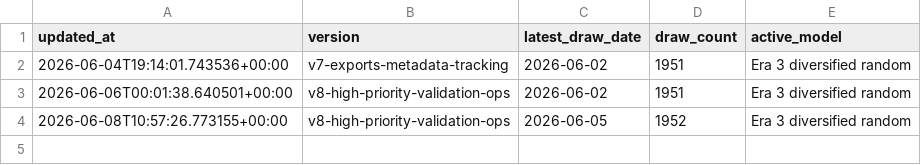
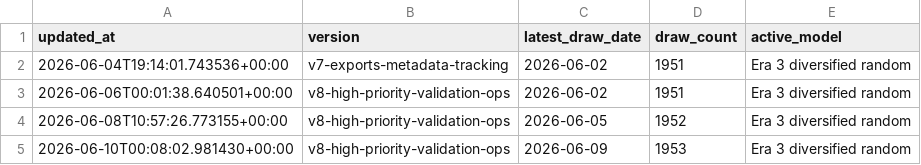
Before and after one commit to Ni-lz/pat-alyzer, a CSV file: data/processed/model_version_history.csv, drawn as a sheet.

```diff
--- a/data/processed/model_version_history.csv
+++ b/data/processed/model_version_history.csv
@@ -4 +4,2 @@ updated_at,version,latest_draw_date,draw_count,active_model
 2026-06-08T10:57:26.773155+00:00,v8-high-priority-validation-ops,2026-06-05,1952,Era 3 diversified random
+2026-06-10T00:08:02.981430+00:00,v8-high-priority-validation-ops,2026-06-09,1953,Era 3 diversified random
```
Also changed, not shown: data/external/euromillions_machine_metadata.csv, data/processed/draws_enriched.csv, 33 other files.
